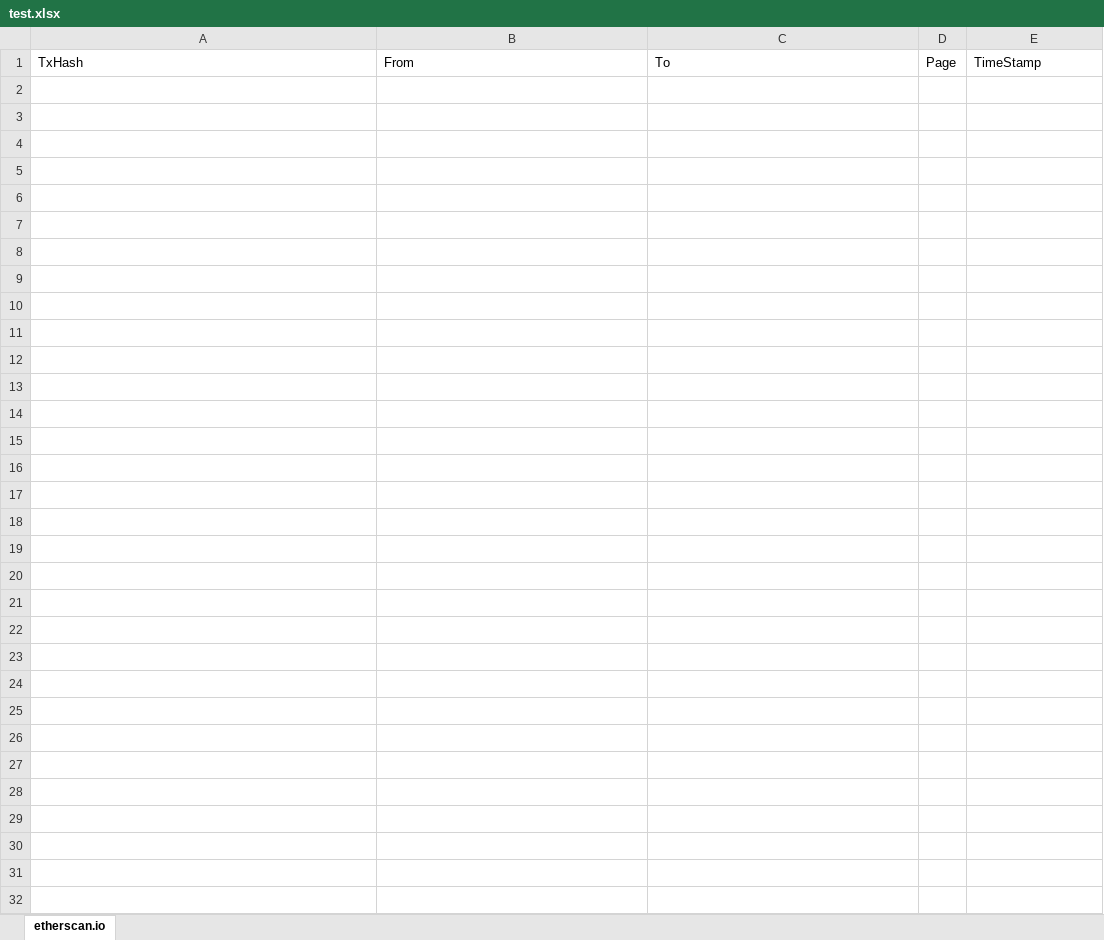
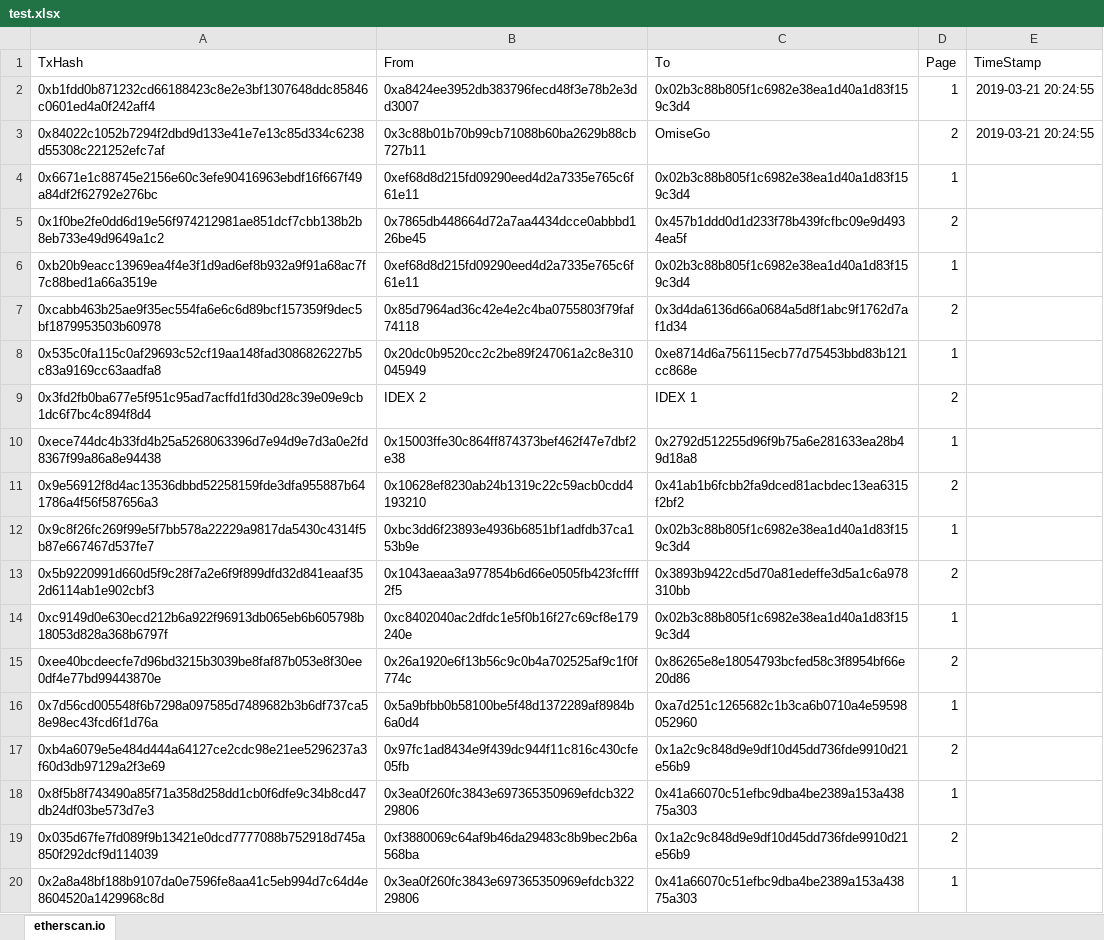
Before and after one commit to JangHanbin/ethercoin_crawler, an Excel workbook: test.xlsx, sheet etherscan.io, drawn as a sheet; only a part is shown; values as stored, in another font and other column widths than the file's, no borders; the diff covers the shown part only; the diff names each change by its address in the sheet, - before the commit and + after, or states it on an @@ line.

```diff
--- a/test.xlsx (sheet etherscan.io)
+++ b/test.xlsx (sheet etherscan.io)
+row 2: 0xb1fdd0b871232cd66188423c8e2e3bf1307648ddc85846c0601ed4a0f242aff4 | 0xa8424ee3952db383796fecd48f3e78b2e3dd3007 | 0x02b3c88b805f1c6982e38ea1d40a1d83f159c3d4 | 1 | 2019-03-21 20:24:55
+row 3: 0x84022c1052b7294f2dbd9d133e41e7e13c85d334c6238d55308c221252efc7af | 0x3c88b01b70b99cb71088b60ba2629b88cb727b11 | OmiseGo | 2 | 2019-03-21 20:24:55
+row 4: 0x6671e1c88745e2156e60c3efe90416963ebdf16f667f49a84df2f62792e276bc | 0xef68d8d215fd09290eed4d2a7335e765c6f61e11 | 0x02b3c88b805f1c6982e38ea1d40a1d83f159c3d4 | 1
+row 5: 0x1f0be2fe0dd6d19e56f974212981ae851dcf7cbb138b2b8eb733e49d9649a1c2 | 0x7865db448664d72a7aa4434dcce0abbbd126be45 | 0x457b1ddd0d1d233f78b439fcfbc09e9d4934ea5f | 2
+row 6: 0xb20b9eacc13969ea4f4e3f1d9ad6ef8b932a9f91a68ac7f7c88bed1a66a3519e | 0xef68d8d215fd09290eed4d2a7335e765c6f61e11 | 0x02b3c88b805f1c6982e38ea1d40a1d83f159c3d4 | 1
+row 7: 0xcabb463b25ae9f35ec554fa6e6c6d89bcf157359f9dec5bf1879953503b60978 | 0x85d7964ad36c42e4e2c4ba0755803f79faf74118 | 0x3d4da6136d66a0684a5d8f1abc9f1762d7af1d34 | 2
+row 8: 0x535c0fa115c0af29693c52cf19aa148fad3086826227b5c83a9169cc63aadfa8 | 0x20dc0b9520cc2c2be89f247061a2c8e310045949 | 0xe8714d6a756115ecb77d75453bbd83b121cc868e | 1
+row 9: 0x3fd2fb0ba677e5f951c95ad7acffd1fd30d28c39e09e9cb1dc6f7bc4c894f8d4 | IDEX 2 | IDEX 1 | 2
+row 10: 0xece744dc4b33fd4b25a5268063396d7e94d9e7d3a0e2fd8367f99a86a8e94438 | 0x15003ffe30c864ff874373bef462f47e7dbf2e38 | 0x2792d512255d96f9b75a6e281633ea28b49d18a8 | 1
+row 11: 0x9e56912f8d4ac13536dbbd52258159fde3dfa955887b641786a4f56f587656a3 | 0x10628ef8230ab24b1319c22c59acb0cdd4193210 | 0x41ab1b6fcbb2fa9dced81acbdec13ea6315f2bf2 | 2
+row 12: 0x9c8f26fc269f99e5f7bb578a22229a9817da5430c4314f5b87e667467d537fe7 | 0xbc3dd6f23893e4936b6851bf1adfdb37ca153b9e | 0x02b3c88b805f1c6982e38ea1d40a1d83f159c3d4 | 1
+row 13: 0x5b9220991d660d5f9c28f7a2e6f9f899dfd32d841eaaf352d6114ab1e902cbf3 | 0x1043aeaa3a977854b6d66e0505fb423fcffff2f5 | 0x3893b9422cd5d70a81edeffe3d5a1c6a978310bb | 2
+row 14: 0xc9149d0e630ecd212b6a922f96913db065eb6b605798b18053d828a368b6797f | 0xc8402040ac2dfdc1e5f0b16f27c69cf8e179240e | 0x02b3c88b805f1c6982e38ea1d40a1d83f159c3d4 | 1
+row 15: 0xee40bcdeecfe7d96bd3215b3039be8faf87b053e8f30ee0df4e77bd99443870e | 0x26a1920e6f13b56c9c0b4a702525af9c1f0f774c | 0x86265e8e18054793bcfed58c3f8954bf66e20d86 | 2
+row 16: 0x7d56cd005548f6b7298a097585d7489682b3b6df737ca58e98ec43fcd6f1d76a | 0x5a9bfbb0b58100be5f48d1372289af8984b6a0d4 | 0xa7d251c1265682c1b3ca6b0710a4e59598052960 | 1
+row 17: 0xb4a6079e5e484d444a64127ce2cdc98e21ee5296237a3f60d3db97129a2f3e69 | 0x97fc1ad8434e9f439dc944f11c816c430cfe05fb | 0x1a2c9c848d9e9df10d45dd736fde9910d21e56b9 | 2
+row 18: 0x8f5b8f743490a85f71a358d258dd1cb0f6dfe9c34b8cd47db24df03be573d7e3 | 0x3ea0f260fc3843e697365350969efdcb32229806 | 0x41a66070c51efbc9dba4be2389a153a43875a303 | 1
+row 19: 0x035d67fe7fd089f9b13421e0dcd7777088b752918d745a850f292dcf9d114039 | 0xf3880069c64af9b46da29483c8b9bec2b6a568ba | 0x1a2c9c848d9e9df10d45dd736fde9910d21e56b9 | 2
+row 20: 0x2a8a48bf188b9107da0e7596fe8aa41c5eb994d7c64d4e8604520a1429968c8d | 0x3ea0f260fc3843e697365350969efdcb32229806 | 0x41a66070c51efbc9dba4be2389a153a43875a303 | 1
```
Also changed, not shown: 473 added rows elsewhere in this sheet, 4 other files.
